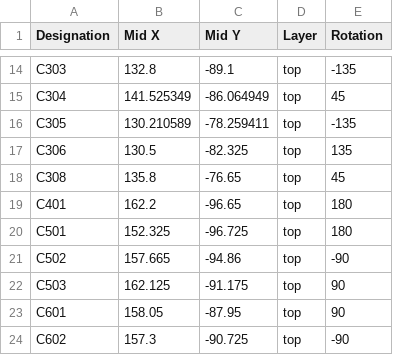
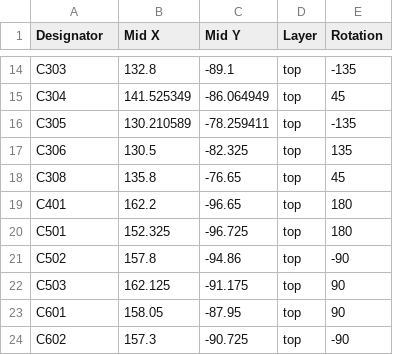
Before and after one commit to VIPQualityPost/lemon-pepper-stepper, a CSV file: assembly/assembly/lemon-pepper-CPL.csv, drawn as a sheet; only a part is shown, gaps mark what is left out; the diff names each change by its address in the sheet, - before the commit and + after, or states it on an @@ line.

```diff
--- a/assembly/assembly/lemon-pepper-CPL.csv
+++ b/assembly/assembly/lemon-pepper-CPL.csv
-A1: Designation
+A1: Designator
-B21 (Mid X): 157.665
+B21 (Mid X): 157.8
```
Also changed, not shown: 5 other files.
